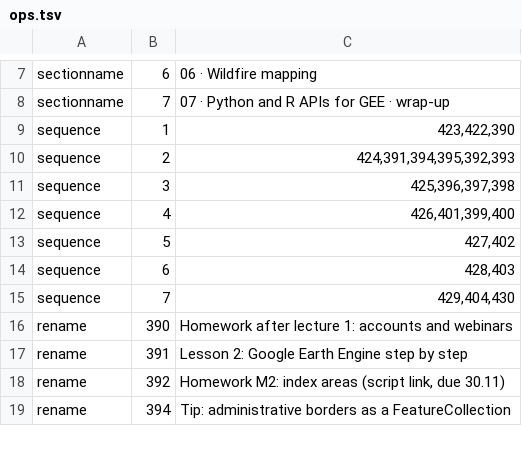
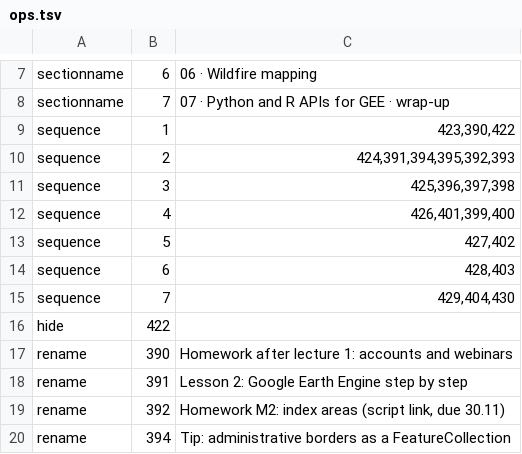
Before and after one commit to moondec/geo-natural-hazard, a TSV file: course/mcontent/ops.tsv, drawn as a sheet; only a part is shown, gaps mark what is left out.

```diff
--- a/course/mcontent/ops.tsv
+++ b/course/mcontent/ops.tsv
@@ -8,3 +8,3 @@ sectionname	6	06 · Wildfire mapping
 sectionname	7	07 · Python and R APIs for GEE · wrap-up
-sequence	1	423,422,390
+sequence	1	423,390,422
 sequence	2	424,391,394,395,392,393
@@ -15,2 +15,3 @@ sequence	6	428,403
 sequence	7	429,404,430
+hide	422
 rename	390	Homework after lecture 1: accounts and webinars
```
Also changed, not shown: 11 other files.
